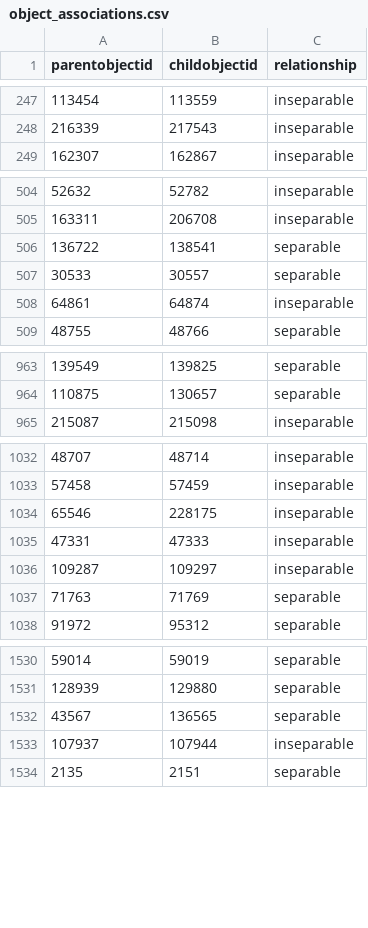
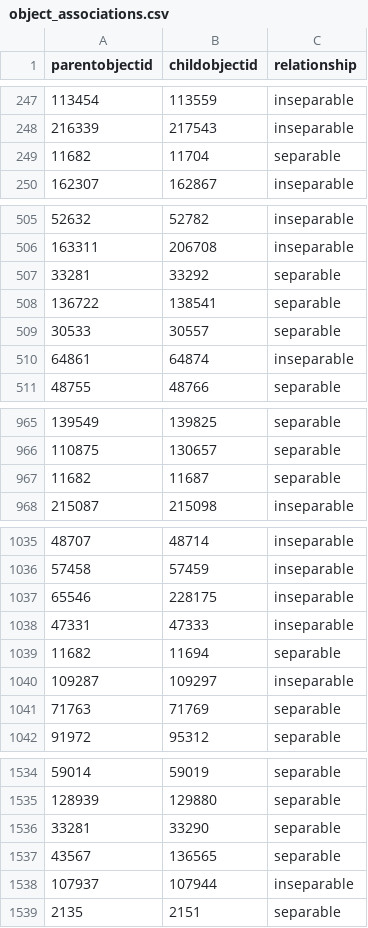
Before and after one commit to isabellajanderson/NGA_Open_Data, a CSV file: data/object_associations.csv, drawn as a sheet; only a part is shown, gaps mark what is left out; the diff covers the shown part only.

Commit message:
2025-03-22 data export

```diff
--- a/data/object_associations.csv
+++ b/data/object_associations.csv
@@ -248,2 +248,3 @@ parentobjectid,childobjectid,relationship
 216339,217543,inseparable
+11682,11704,separable
 162307,162867,inseparable
@@ -505,2 +506,3 @@ parentobjectid,childobjectid,relationship
 163311,206708,inseparable
+33281,33292,separable
 136722,138541,separable
@@ -964,2 +966,3 @@ parentobjectid,childobjectid,relationship
 110875,130657,separable
+11682,11687,separable
 215087,215098,inseparable
@@ -1035,2 +1038,3 @@ parentobjectid,childobjectid,relationship
 47331,47333,inseparable
+11682,11694,separable
 109287,109297,inseparable
@@ -1531,2 +1535,3 @@ parentobjectid,childobjectid,relationship
 128939,129880,separable
+33281,33290,separable
 43567,136565,separable
```
Also changed, not shown: 59 added rows and 1 removed row elsewhere in this file, data/objects_historical_data.csv, data/preferred_locations.csv, 11 other files.
